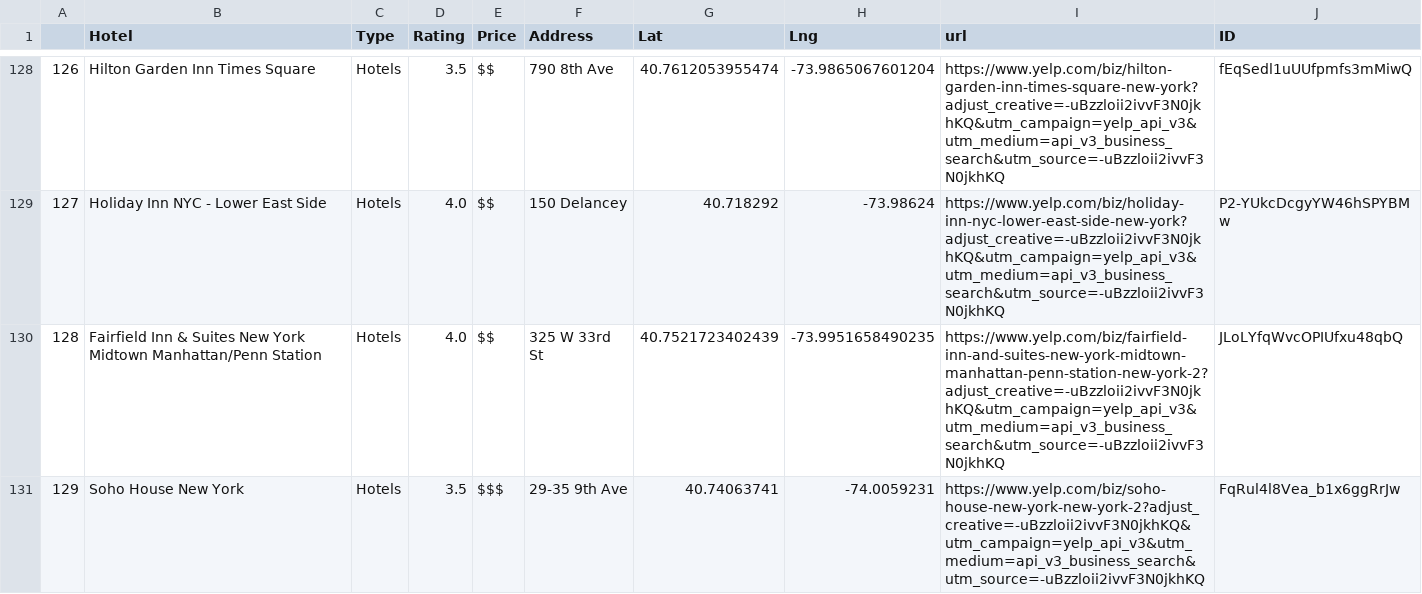
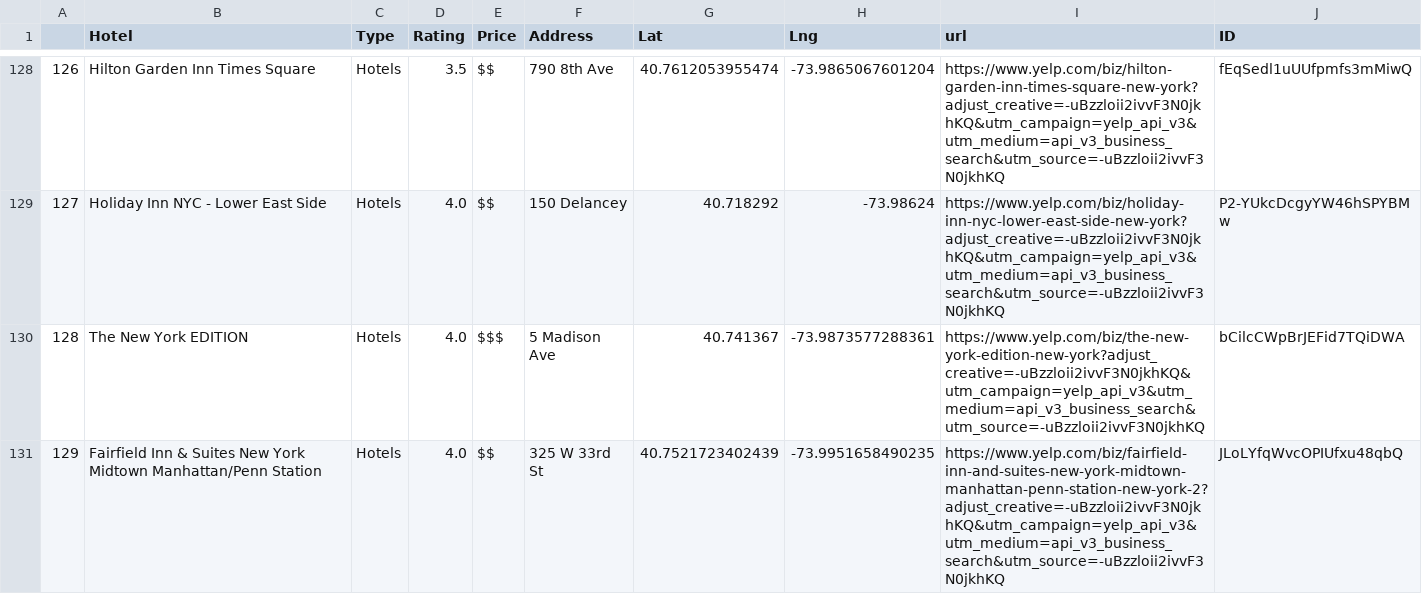
Before and after one commit to js816/New_York_-_London_Weather_Predictions, a CSV file: Resources/NYC_Hotels.csv, drawn as a sheet; only a part is shown, gaps mark what is left out; the diff covers the shown part only.

Commit message:
NYC Hotels Code and Dataset Updated
Josh was able to troubleshoot the code to resolve the error at the third iteration.

```diff
--- a/Resources/NYC_Hotels.csv
+++ b/Resources/NYC_Hotels.csv
@@ -129,3 +129,3 @@
 127,Holiday Inn NYC - Lower East Side,Hotels,4.0,$$,150 Delancey,40.718292,-73.98624,https://www.yelp.com/biz/holiday-inn-nyc-lower-east-side-new-york?adjust_creative=-uBzzloii2ivvF3N0jkhKQ&utm_campaign=yelp_api_v3&utm_medium=api_v3_business_search&utm_source=-uBzzloii2ivvF3N0jkhKQ,P2-YUkcDcgyYW46hSPYBMw
-128,Fairfield Inn & Suites New York Midtown Manhattan/Penn Station,Hotels,4.0,$$,325 W 33rd St,40.7521723402439,-73.9951658490235,https://www.yelp.com/biz/fairfield-inn-and-suites-new-york-midtown-manhattan-penn-station-new-york-2?adjust_creative=-uBzzloii2ivvF3N0jkhKQ&utm_campaign=yelp_api_v3&utm_medium=api_v3_business_search&utm_source=-uBzzloii2ivvF3N0jkhKQ,JLoLYfqWvcOPIUfxu48qbQ
-129,Soho House New York,Hotels,3.5,$$$,29-35 9th Ave,40.74063741,-74.0059231,https://www.yelp.com/biz/soho-house-new-york-new-york-2?adjust_creative=-uBzzloii2ivvF3N0jkhKQ&utm_campaign=yelp_api_v3&utm_medium=api_v3_business_search&utm_source=-uBzzloii2ivvF3N0jkhKQ,FqRul4l8Vea_b1x6ggRrJw
+128,The New York EDITION,Hotels,4.0,$$$,5 Madison Ave,40.741367,-73.9873577288361,https://www.yelp.com/biz/the-new-york-edition-new-york?adjust_creative=-uBzzloii2ivvF3N0jkhKQ&utm_campaign=yelp_api_v3&utm_medium=api_v3_business_search&utm_source=-uBzzloii2ivvF3N0jkhKQ,bCilcCWpBrJEFid7TQiDWA
+129,Fairfield Inn & Suites New York Midtown Manhattan/Penn Station,Hotels,4.0,$$,325 W 33rd St,40.7521723402439,-73.9951658490235,https://www.yelp.com/biz/fairfield-inn-and-suites-new-york-midtown-manhattan-penn-station-new-york-2?adjust_creative=-uBzzloii2ivvF3N0jkhKQ&utm_campaign=yelp_api_v3&utm_medium=api_v3_business_search&utm_source=-uBzzloii2ivvF3N0jkhKQ,JLoLYfqWvcOPIUfxu48qbQ
```
Also changed, not shown: 1 added row, 1 removed row and 80 edited cells elsewhere in this file, 1 other file.
